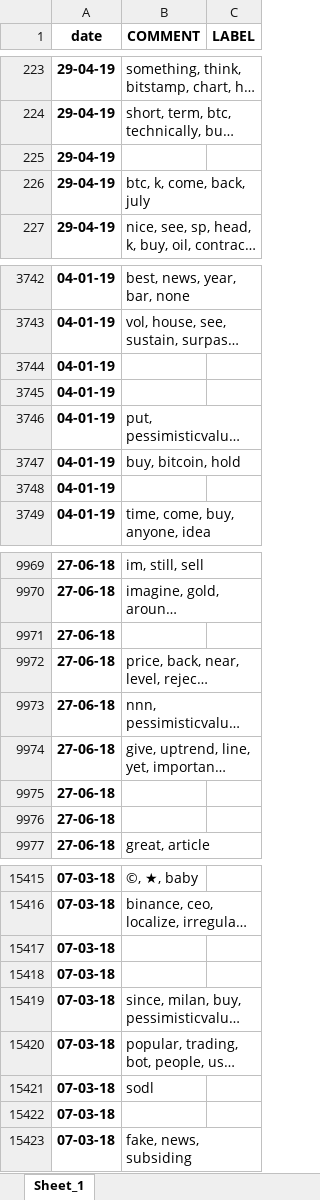
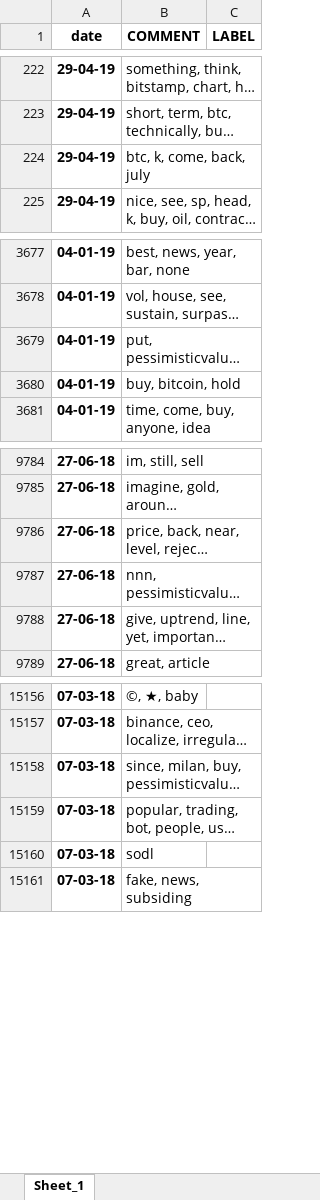
Before and after one commit to falkenovergaard/TA_Exam, an Excel workbook: data/output/clean_bit_data.xlsx, sheet Sheet_1, drawn as a sheet; only a part is shown, gaps mark what is left out; long unchanged cells end in …; values as stored, in another font and other column widths than the file's, no borders; the diff covers the shown part only; the diff names each change by its address in the sheet, - before the commit and + after, or states it on an @@ line.

Commit message:
Data updated for TA, classifier for Vader is implemented

```diff
--- a/data/output/clean_bit_data.xlsx (sheet Sheet_1)
+++ b/data/output/clean_bit_data.xlsx (sheet Sheet_1)
-row 225: 29-04-19
-row 3744: 04-01-19
-row 3745: 04-01-19
-row 3748: 04-01-19
-row 9971: 27-06-18
-row 9975: 27-06-18
-row 9976: 27-06-18
-row 15417: 07-03-18
-row 15418: 07-03-18
-row 15422: 07-03-18
```
Also changed, not shown: 334 removed rows and 21 edited cells elsewhere in this sheet, ML_Data/first_50_dates/Calcs/Final results.xlsx, data/output/clean_dowjones_data.xlsx, 16 other files.
